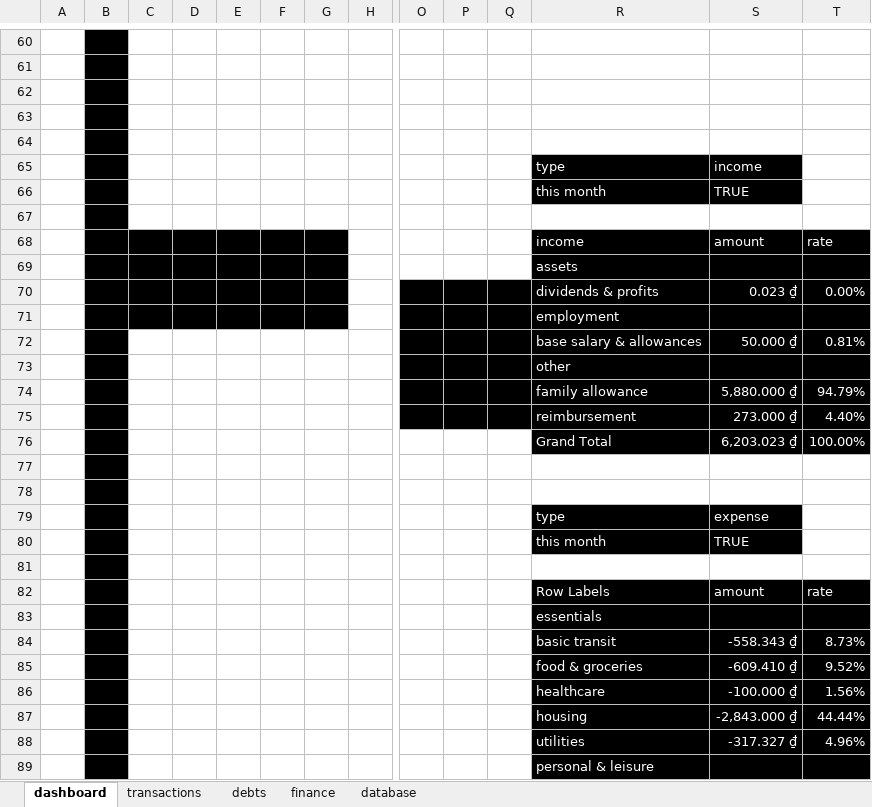
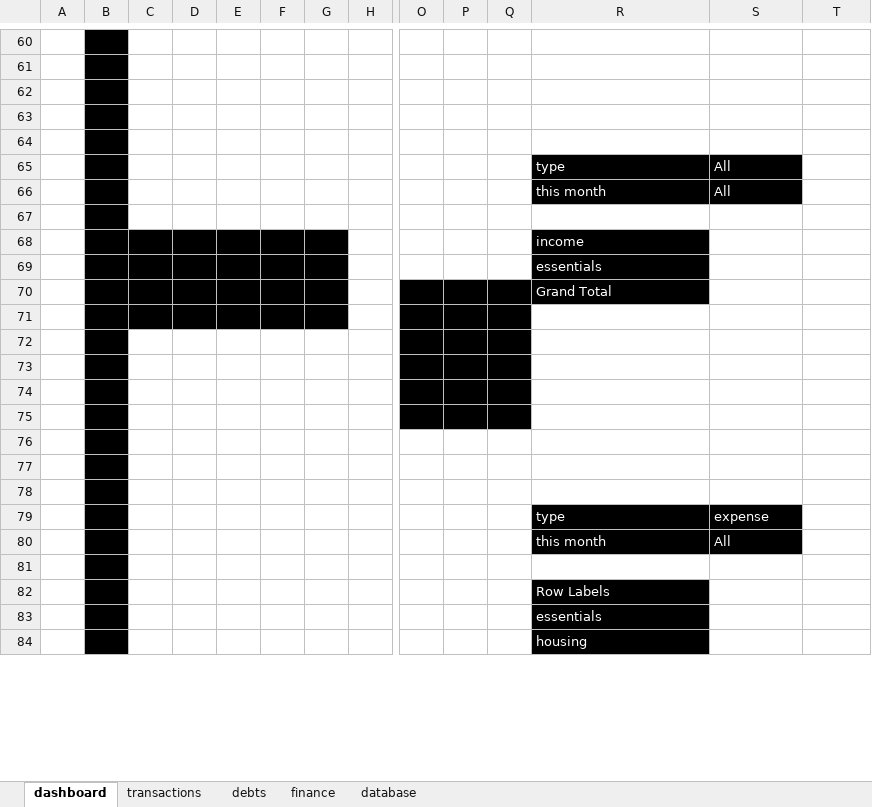
Before and after one commit to mynhleeh/object-oriented-programming, an Excel workbook: project-management/finance-mng.xlsm, sheet dashboard, drawn as a sheet; only a part is shown, gaps mark what is left out; values as stored, in another font and other column widths than the file's, no borders; charts and pictures and conditional formats and table styles not drawn; removed rows and columns are numbered as before the commit, all else as after; rows hold the shown columns only; the diff covers the shown part only; the diff names each change by its address in the sheet, - before the commit and + after, or states it on an @@ line.

```diff
--- a/project-management/finance-mng.xlsm (sheet dashboard)
+++ b/project-management/finance-mng.xlsm (sheet dashboard)
-S65: income
+S65: All
-S66: TRUE
+S66: All
-row 68:  |  |  |  |  |  |  |  |  |  |  | income | amount | rate
-R68: assets
+R68: income
-S68:T68 fill: #000000
+S68:T68 fill: none
-row 70:  |  |  |  |  |  |  |  |  |  |  | dividends & profits | 0.023 ₫ | 0.00%
-O69:Q69 fill: #000000
+O69:Q69 fill: none
-R69: employment
+R69: essentials
-S69:T69 fill: #000000
+S69:T69 fill: none
-row 72:  |  |  |  |  |  |  |  |  |  |  | base salary & allowances | 50.000 ₫ | 0.81%
-C70:G71 fill: none
+C70:G71 fill: #000000
-R70: other
+R70: Grand Total
-S70:T70 fill: #000000
+S70:T70 fill: none
-row 71:  |  |  |  |  |  |  |  |  |  |  | family allowance | 5,880.000 ₫ | 94.79%
+row 71: (empty)
-R71:T73 fill: #000000
+R71:T73 fill: none
-row 72:  |  |  |  |  |  |  |  |  |  |  | reimbursement | 273.000 ₫ | 4.40%
+row 72: (empty)
-O73:Q73 fill: none
+O73:Q73 fill: #000000
-row 73:  |  |  |  |  |  |  |  |  |  |  | Grand Total | 6,203.023 ₫ | 100.00%
+row 73: (empty)
+row 74: (empty)
+row 75: (empty)
+row 76: (empty)
-S80: TRUE
+S80: All
-row 82:  |  |  |  |  |  |  |  |  |  |  | Row Labels | amount | rate
+row 82:  |  |  |  |  |  |  |  |  |  |  | Row Labels
-S83:T83 fill: #000000
+S83:T83 fill: none
-row 84:  |  |  |  |  |  |  |  |  |  |  | basic transit | -558.343 ₫ | 8.73%
-row 85:  |  |  |  |  |  |  |  |  |  |  | food & groceries | -609.410 ₫ | 9.52%
-row 86:  |  |  |  |  |  |  |  |  |  |  | healthcare | -100.000 ₫ | 1.56%
-row 87:  |  |  |  |  |  |  |  |  |  |  | housing | -2,843.000 ₫ | 44.44%
-row 88:  |  |  |  |  |  |  |  |  |  |  | utilities | -317.327 ₫ | 4.96%
-R84: personal & leisure
+R84: housing
-S84:T84 fill: #000000
+S84:T84 fill: none
```
Also changed, not shown: 21 added rows, 24 removed rows and 6 edited cells elsewhere in this sheet, sheet database, sheet finance, sheet transactions, sheet debts, hidden cells, charts or pictures.
